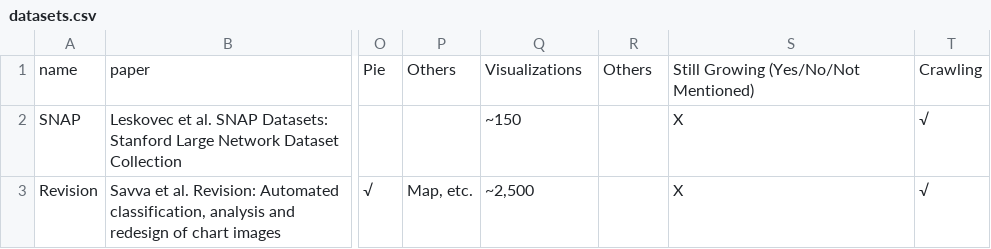
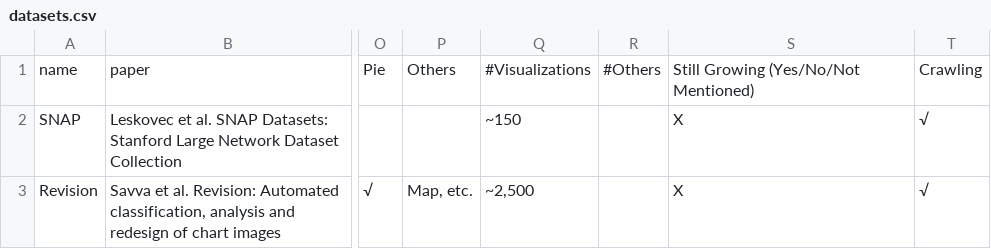
Before and after one commit to visDataset/visDataset.github.io, a CSV file: docs/datasets.csv, drawn as a sheet; only a part is shown, gaps mark what is left out; the diff names each change by its address in the sheet, - before the commit and + after, or states it on an @@ line.

Commit message:
Update datasets.csv

```diff
--- a/docs/datasets.csv
+++ b/docs/datasets.csv
-Q1: Visualizations
+Q1: #Visualizations
-R1: Others
+R1: #Others
```
